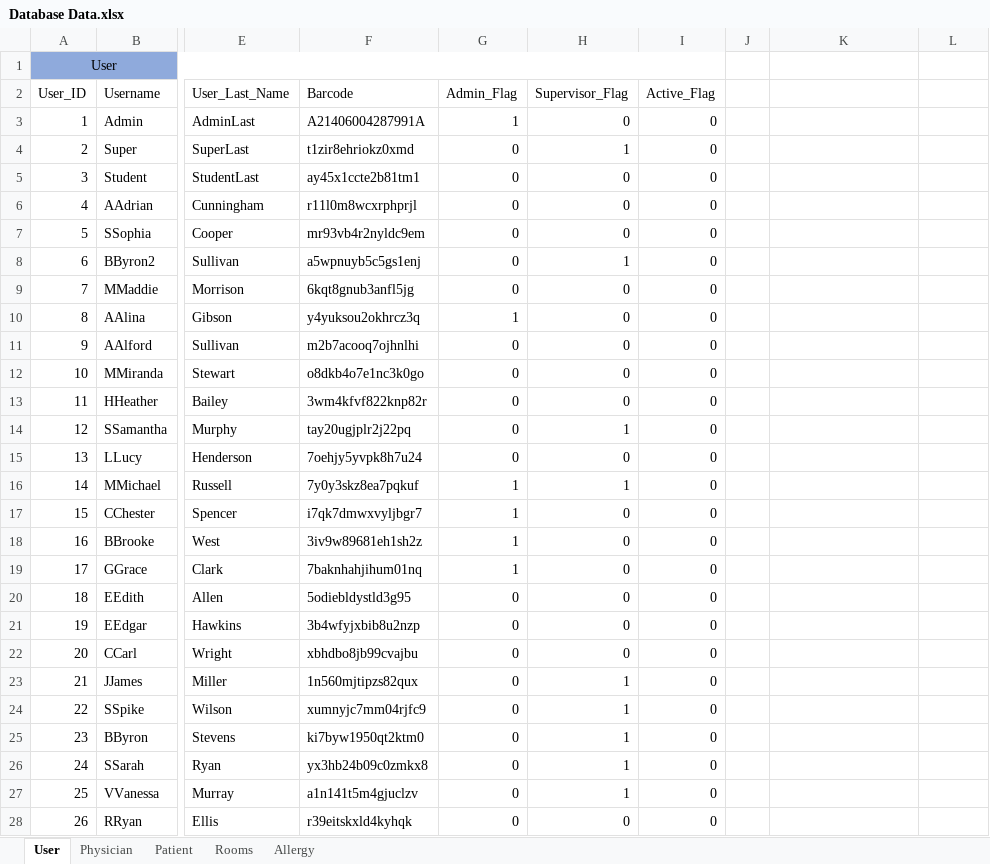
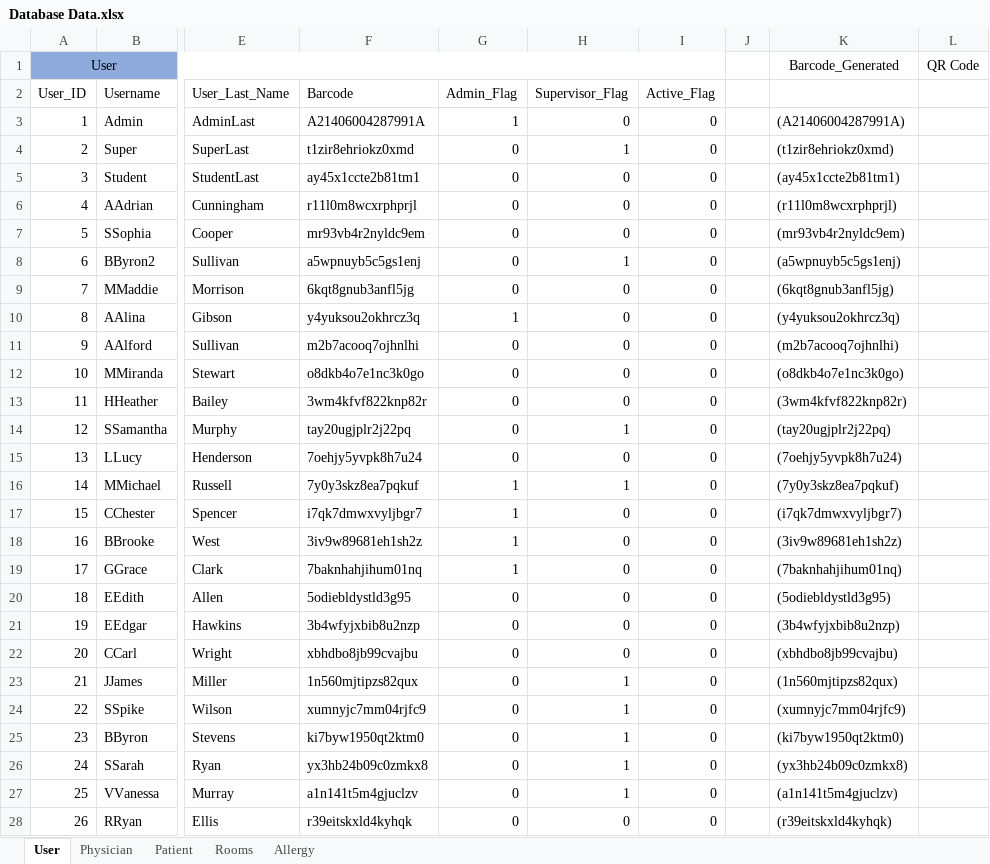
Before and after one commit to atbeasec/CapStoneMedCart_Final, an Excel workbook: Database Data.xlsx, sheet User, drawn as a sheet; only a part is shown, gaps mark what is left out; values as stored, in another font and other column widths than the file's, no borders; conditional formats not drawn; the diff covers the shown part only; the diff names each change by its address in the sheet, - before the commit and + after, or states it on an @@ line.

Commit message:
Barcode and QR code generators/font
The Barcode generator makes the QR codes ("QR Code" in the list) and the barcode is a font that uses the format (barcode) to make a barcode using the IDAutomationHC38M version. Could also make 2-d barcodes and other formats using ByteScout BarCode Generator

```diff
--- a/Database Data.xlsx (sheet User)
+++ b/Database Data.xlsx (sheet User)
-K1: (empty)
+K1: Barcode_Generated
-L1: (empty)
+L1: QR Code
-K3: (empty)
+K3: (A21406004287991A)
-K4: (empty)
+K4: (t1zir8ehriokz0xmd)
-K5: (empty)
+K5: (ay45x1ccte2b81tm1)
-K6: (empty)
+K6: (r11l0m8wcxrphprjl)
-K7: (empty)
+K7: (mr93vb4r2nyldc9em)
-K8: (empty)
+K8: (a5wpnuyb5c5gs1enj)
-K9: (empty)
+K9: (6kqt8gnub3anfl5jg)
-K10: (empty)
+K10: (y4yuksou2okhrcz3q)
-K11: (empty)
+K11: (m2b7acooq7ojhnlhi)
-K12: (empty)
+K12: (o8dkb4o7e1nc3k0go)
-K13: (empty)
+K13: (3wm4kfvf822knp82r)
-K14: (empty)
+K14: (tay20ugjplr2j22pq)
-K15: (empty)
+K15: (7oehjy5yvpk8h7u24)
-K16: (empty)
+K16: (7y0y3skz8ea7pqkuf)
-K17: (empty)
+K17: (i7qk7dmwxvyljbgr7)
-K18: (empty)
+K18: (3iv9w89681eh1sh2z)
-K19: (empty)
+K19: (7baknhahjihum01nq)
-K20: (empty)
+K20: (5odiebldystld3g95)
-K21: (empty)
+K21: (3b4wfyjxbib8u2nzp)
-K22: (empty)
+K22: (xbhdbo8jb99cvajbu)
-K23: (empty)
+K23: (1n560mjtipzs82qux)
-K24: (empty)
+K24: (xumnyjc7mm04rjfc9)
-K25: (empty)
+K25: (ki7byw1950qt2ktm0)
-K26: (empty)
+K26: (yx3hb24b09c0zmkx8)
-K27: (empty)
+K27: (a1n141t5m4gjuclzv)
-K28: (empty)
+K28: (r39eitskxld4kyhqk)
```
Also changed, not shown: 24 edited cells elsewhere in this sheet, 29 other files.
